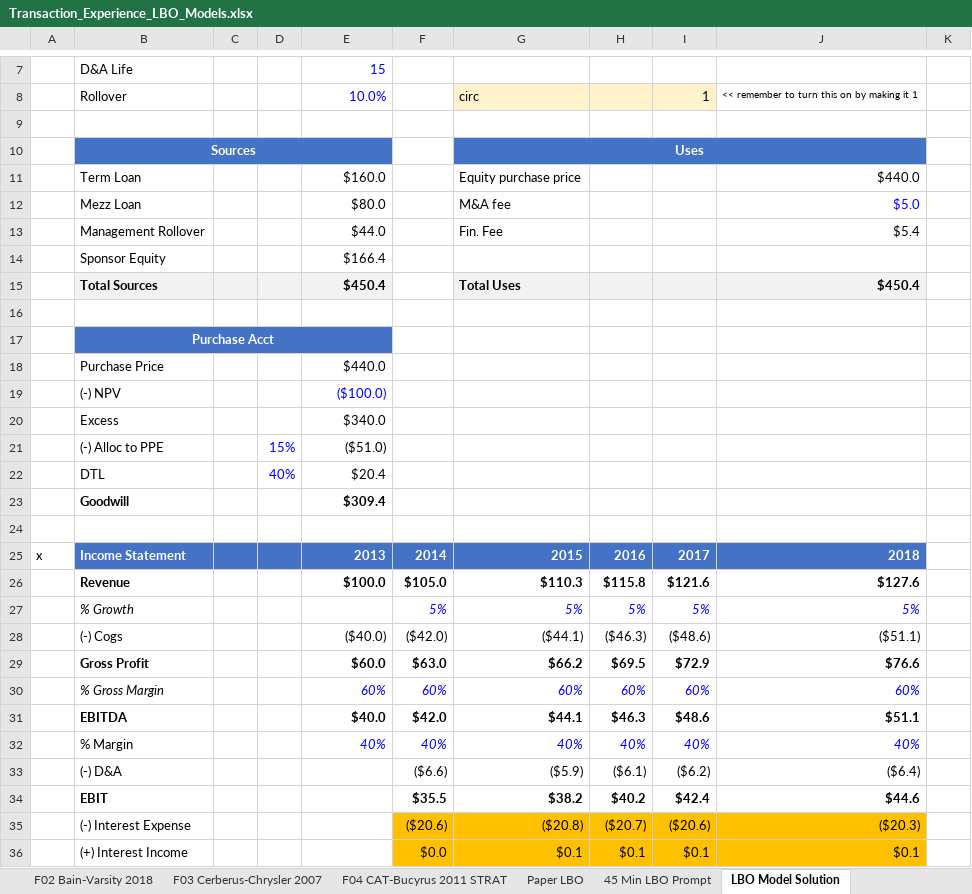
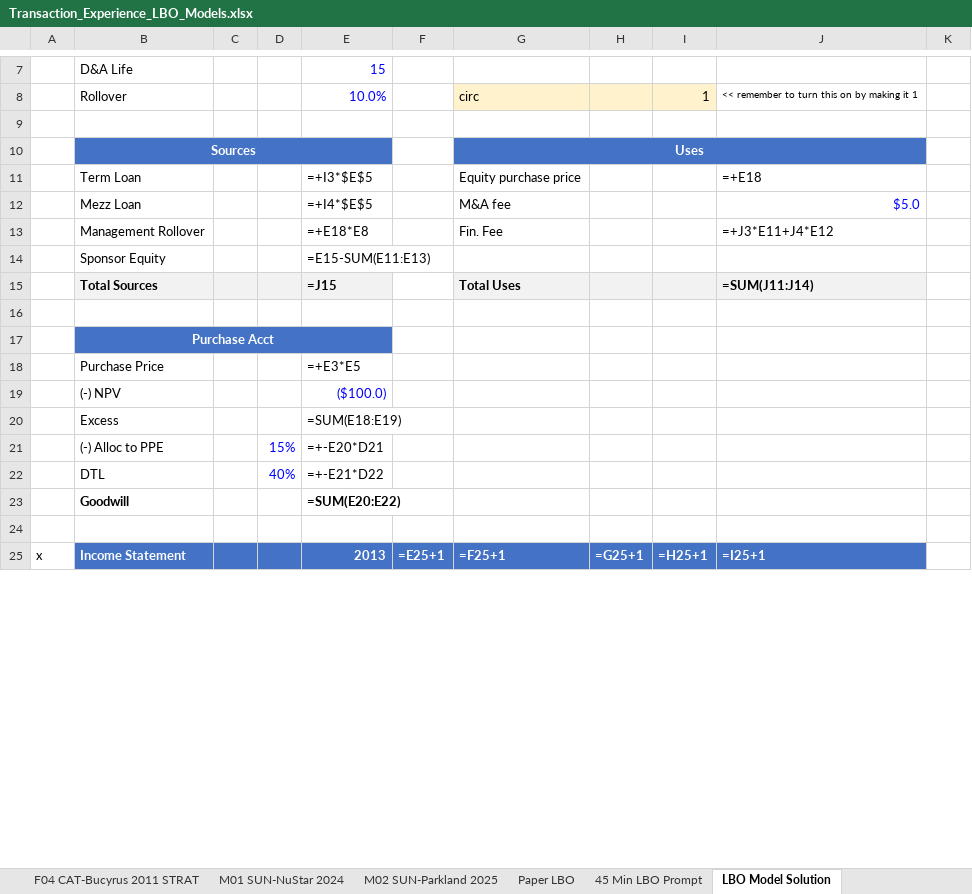
Before and after one commit to marketlogicinvestors/investments-vault, an Excel workbook: transaction-experience/models/Transaction_Experience_LBO_Models.xlsx, sheet LBO Model Solution, drawn as a sheet; only a part is shown, gaps mark what is left out; values as stored, in another font and other column widths than the file's, no borders; formulas without a stored value are shown as written; charts and pictures not drawn; removed rows and columns are numbered as before the commit, all else as after; the diff covers the shown part only; the diff names each change by its address in the sheet, - before the commit and + after, or states it on an @@ line.

Commit message:
Transaction Experience: add returns models (6 model pages; workbook with 11 paper LBOs, 4 full LBOs, 2 Sunoco acquisition models); drop cross-link to ET memo

```diff
--- a/transaction-experience/models/Transaction_Experience_LBO_Models.xlsx (sheet LBO Model Solution)
+++ b/transaction-experience/models/Transaction_Experience_LBO_Models.xlsx (sheet LBO Model Solution)
+sheet tab: M01 SUN-NuStar 2024
+sheet tab: M02 SUN-Parkland 2025
-C10:E10 fill: #4472C4
+C10:E10 fill: none
-H10:J10 fill: #4472C4
+H10:J10 fill: none
-E11: $160.0
+E11: =+I3*$E$5
-J11: $440.0
+J11: =+E18
-E12: $80.0
+E12: =+I4*$E$5
-E13: $44.0
+E13: =+E18*E8
-J13: $5.4
+J13: =+J3*E11+J4*E12
-E14: $166.4
+E14: =E15-SUM(E11:E13)
-E15: $450.4
+E15: =J15
-J15: $450.4
+J15: =SUM(J11:J14)
-C17:E17 fill: #4472C4
+C17:E17 fill: none
-E18: $440.0
+E18: =+E3*E5
-E20: $340.0
+E20: =SUM(E18:E19)
-E21: ($51.0)
+E21: =+-E20*D21
-E22: $20.4
+E22: =+-E21*D22
-E23: $309.4
+E23: =SUM(E20:E22)
-F25: 2014
+F25: =E25+1
-G25: 2015
+G25: =F25+1
-H25: 2016
+H25: =G25+1
-I25: 2017
+I25: =H25+1
-J25: 2018
+J25: =I25+1
-row 26:  | Revenue |  |  | $100.0 | $105.0 | $110.3 | $115.8 | $121.6 | $127.6
-row 27:  | % Growth |  |  |  | 5% | 5% | 5% | 5% | 5%
-row 28:  | (-) Cogs |  |  | ($40.0) | ($42.0) | ($44.1) | ($46.3) | ($48.6) | ($51.1)
-row 29:  | Gross Profit |  |  | $60.0 | $63.0 | $66.2 | $69.5 | $72.9 | $76.6
-row 30:  | % Gross Margin |  |  | 60% | 60% | 60% | 60% | 60% | 60%
-row 31:  | EBITDA |  |  | $40.0 | $42.0 | $44.1 | $46.3 | $48.6 | $51.1
-row 32:  | % Margin |  |  | 40% | 40% | 40% | 40% | 40% | 40%
-row 33:  | (-) D&A |  |  |  | ($6.6) | ($5.9) | ($6.1) | ($6.2) | ($6.4)
-row 34:  | EBIT |  |  |  | $35.5 | $38.2 | $40.2 | $42.4 | $44.6
-row 35:  | (-) Interest Expense |  |  |  | ($20.6) | ($20.8) | ($20.7) | ($20.6) | ($20.3)
-row 36:  | (+) Interest Income |  |  |  | $0.0 | $0.1 | $0.1 | $0.1 | $0.1
```
Also changed, not shown: 130 added rows, 119 removed rows, 29 edited cells and cell formats elsewhere in this sheet, sheet F01 KKR-Varsity 2024, sheet F02 Bain-Varsity 2018, sheet F03 Cerberus-Chrysler 2007, sheet F04 CAT-Bucyrus 2011 STRAT, sheet P03 Charlesbank-Varsity 2014, sheet P09 WindPoint-Pacific 2001, 12 more sheets, charts or pictures, 2 other files.
